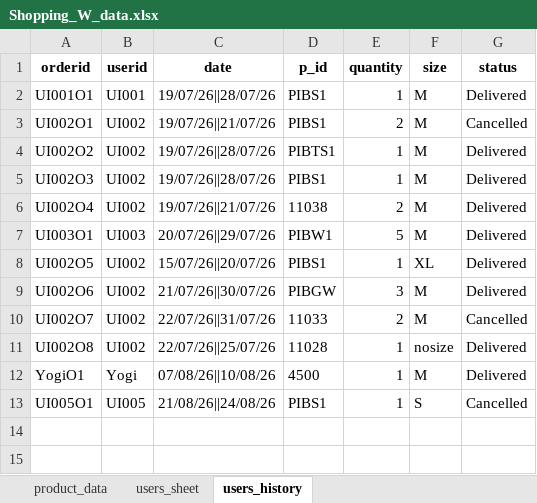
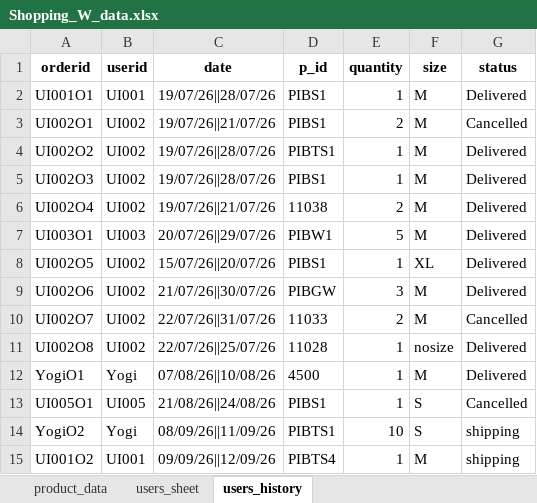
Before and after one commit to LYLAKSHMINARASIMHA/shopping-site, an Excel workbook: Shopping_W_data.xlsx, sheet users_history, drawn as a sheet; values as stored, in another font and other column widths than the file's, no borders; the diff names each change by its address in the sheet, - before the commit and + after, or states it on an @@ line.

```diff
--- a/Shopping_W_data.xlsx (sheet users_history)
+++ b/Shopping_W_data.xlsx (sheet users_history)
+row 14: YogiO2 | Yogi | 08/09/26||11/09/26 | PIBTS1 | 10 | S | shipping
+row 15: UI001O2 | UI001 | 09/09/26||12/09/26 | PIBTS4 | 1 | M | shipping
```
Also changed, not shown: 12 other files.
